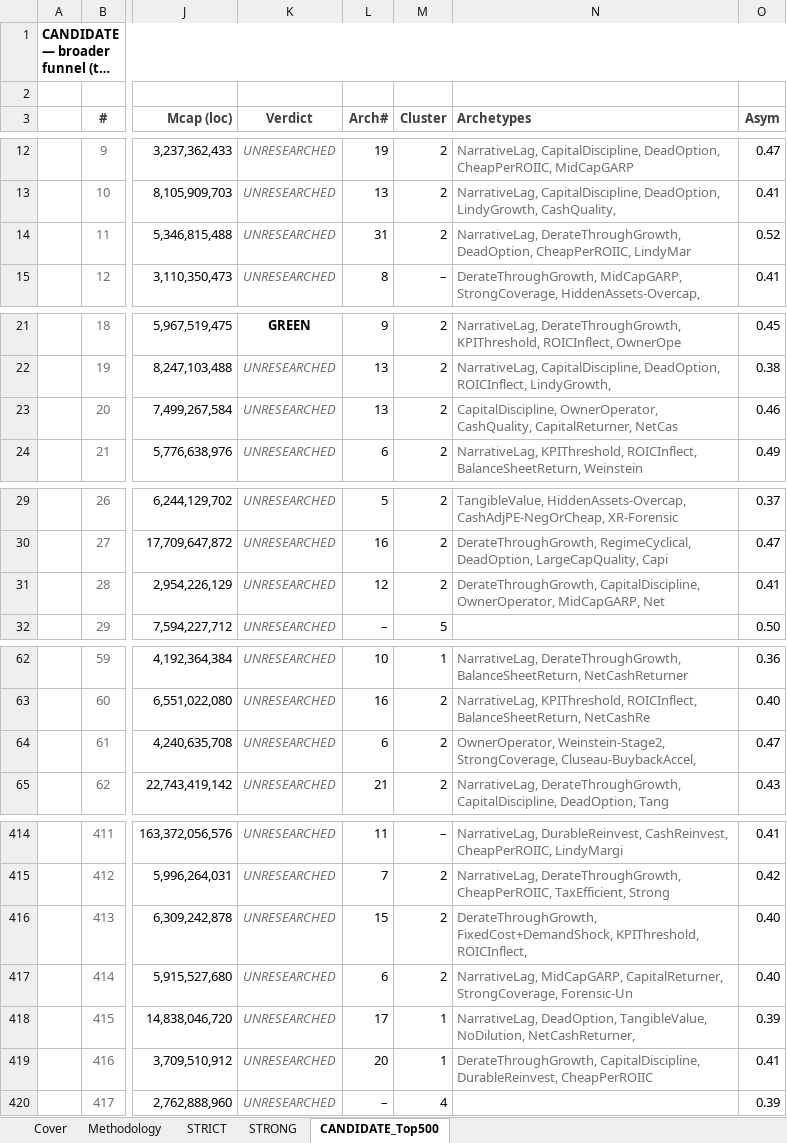
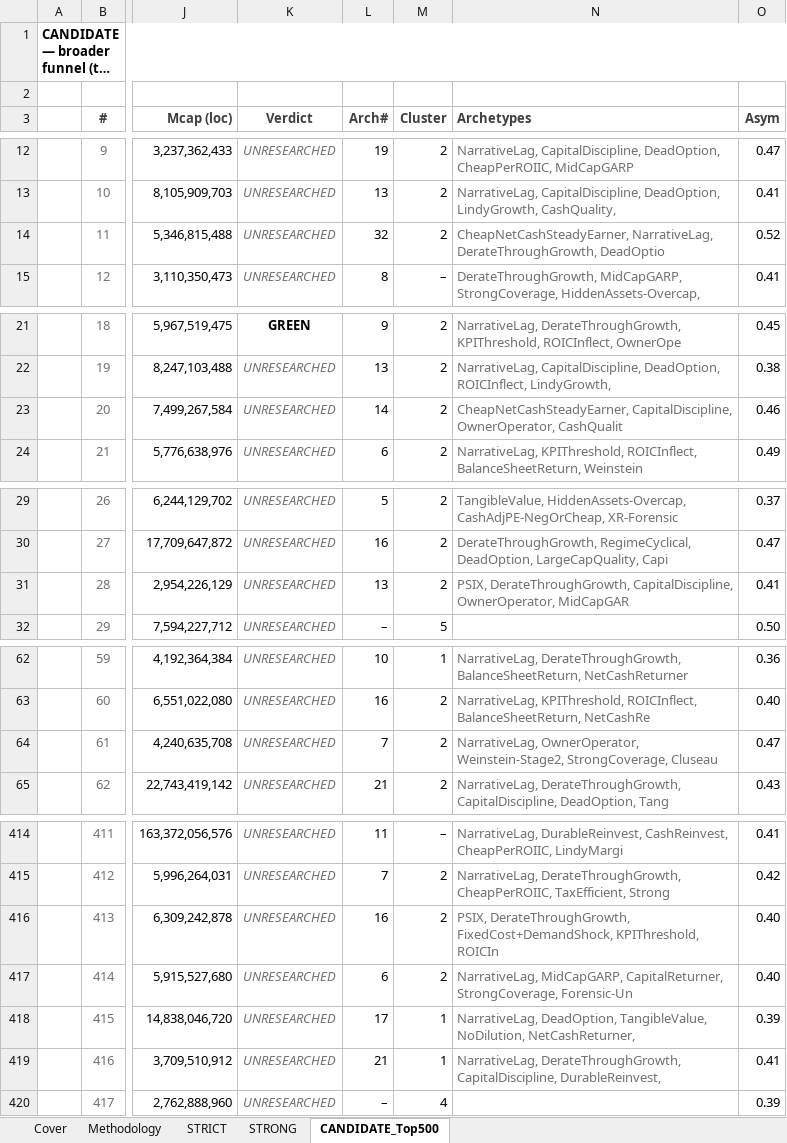
Before and after one commit to jupitersstring/cyclepapa, an Excel workbook: nms_multibagger_candidates_midcap_plus.xlsx, sheet CANDIDATE_Top500, drawn as a sheet; only a part is shown, gaps mark what is left out; long unchanged cells end in …; values as stored, in another font and other column widths than the file's, no borders; the diff covers the shown part only; the diff names each change by its address in the sheet, - before the commit and + after, or states it on an @@ line.

```diff
--- a/nms_multibagger_candidates_midcap_plus.xlsx (sheet CANDIDATE_Top500)
+++ b/nms_multibagger_candidates_midcap_plus.xlsx (sheet CANDIDATE_Top500)
-L14 (Arch#): 31
+L14 (Arch#): 32
-N14 (Archetypes): NarrativeLag, DerateThroughGrowth, DeadOption, CheapPerROIIC, LindyMar
+N14 (Archetypes): CheapNetCashSteadyEarner, NarrativeLag, DerateThroughGrowth, DeadOptio
-L23 (Arch#): 13
+L23 (Arch#): 14
-N23 (Archetypes): CapitalDiscipline, OwnerOperator, CashQuality, CapitalReturner, NetCas
+N23 (Archetypes): CheapNetCashSteadyEarner, CapitalDiscipline, OwnerOperator, CashQualit
-L31 (Arch#): 12
+L31 (Arch#): 13
-N31 (Archetypes): DerateThroughGrowth, CapitalDiscipline, OwnerOperator, MidCapGARP, Net
+N31 (Archetypes): PSIX, DerateThroughGrowth, CapitalDiscipline, OwnerOperator, MidCapGAR
-L64 (Arch#): 6
+L64 (Arch#): 7
-N64 (Archetypes): OwnerOperator, Weinstein-Stage2, StrongCoverage, Cluseau-BuybackAccel,
+N64 (Archetypes): NarrativeLag, OwnerOperator, Weinstein-Stage2, StrongCoverage, Cluseau
-L416 (Arch#): 15
+L416 (Arch#): 16
-N416 (Archetypes): DerateThroughGrowth, FixedCost+DemandShock, KPIThreshold, ROICInflect,
+N416 (Archetypes): PSIX, DerateThroughGrowth, FixedCost+DemandShock, KPIThreshold, ROICIn
-L419 (Arch#): 20
+L419 (Arch#): 21
-N419 (Archetypes): DerateThroughGrowth, CapitalDiscipline, DurableReinvest, CheapPerROIIC
+N419 (Archetypes): NarrativeLag, DerateThroughGrowth, CapitalDiscipline, DurableReinvest,
```
Also changed, not shown: 26 edited cells elsewhere in this sheet, sheet STRICT, sheet STRONG, sheet Cover, asymmetry_harvard_workbook.xlsx, asymmetry_nms_book.xlsx, 11 other files.
